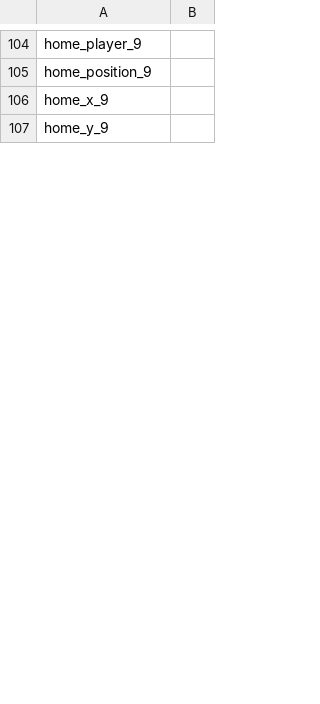
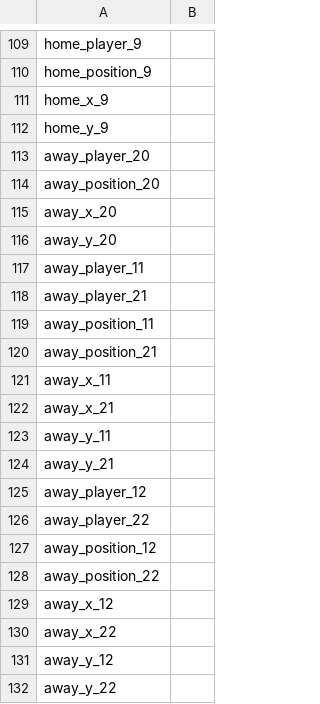
Before and after one commit to nguyenank/bdc22-mst, a CSV file: tool_test_data/raw_values12.csv, drawn as a sheet; only a part is shown, gaps mark what is left out; the diff covers the shown part only; the diff names each change by its address in the sheet, - before the commit and + after, or states it on an @@ line.

```diff
--- a/tool_test_data/raw_values12.csv
+++ b/tool_test_data/raw_values12.csv
+row 113: away_player_20
+row 114: away_position_20
+row 115: away_x_20
+row 116: away_y_20
+row 117: away_player_11
+row 118: away_player_21
+row 119: away_position_11
+row 120: away_position_21
+row 121: away_x_11
+row 122: away_x_21
+row 123: away_y_11
+row 124: away_y_21
+row 125: away_player_12
+row 126: away_player_22
+row 127: away_position_12
+row 128: away_position_22
+row 129: away_x_12
+row 130: away_x_22
+row 131: away_y_12
+row 132: away_y_22
```
Also changed, not shown: 82 added rows, 8 moved rows and 44 edited cells elsewhere in this file, tool_test_data/feature_values37.csv, tool_test_data/feature_values71.csv, 11 other files.
